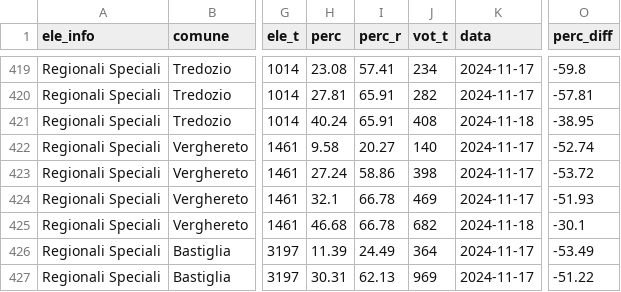
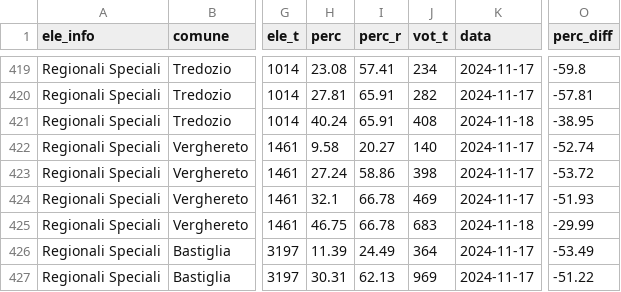
Before and after one commit to marcodallastella/elezioni, a CSV file: output/affluenze_er.csv, drawn as a sheet; only a part is shown, gaps mark what is left out; the diff names each change by its address in the sheet, - before the commit and + after, or states it on an @@ line.

```diff
--- a/output/affluenze_er.csv
+++ b/output/affluenze_er.csv
-H425 (perc): 46.68
+H425 (perc): 46.75
-J425 (vot_t): 682
+J425 (vot_t): 683
-O425 (perc_diff): -30.1
+O425 (perc_diff): -29.99
```
Also changed, not shown: output/viz/affluenze_er_latest.csv, 2 other files.
